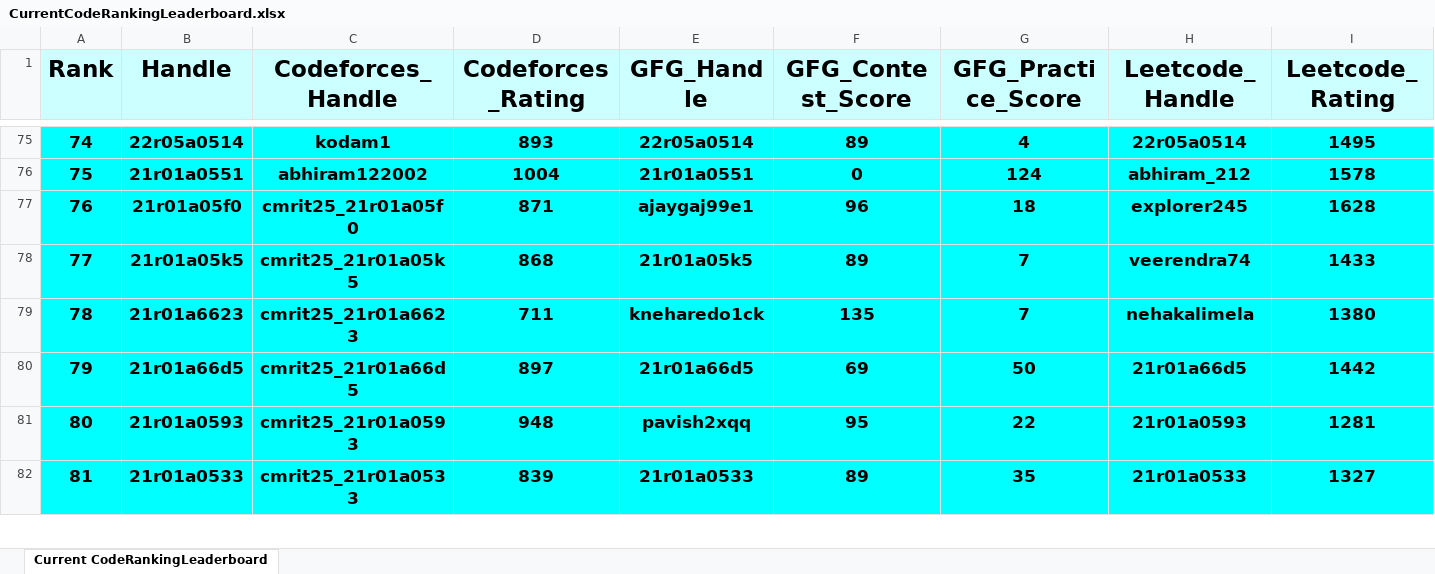
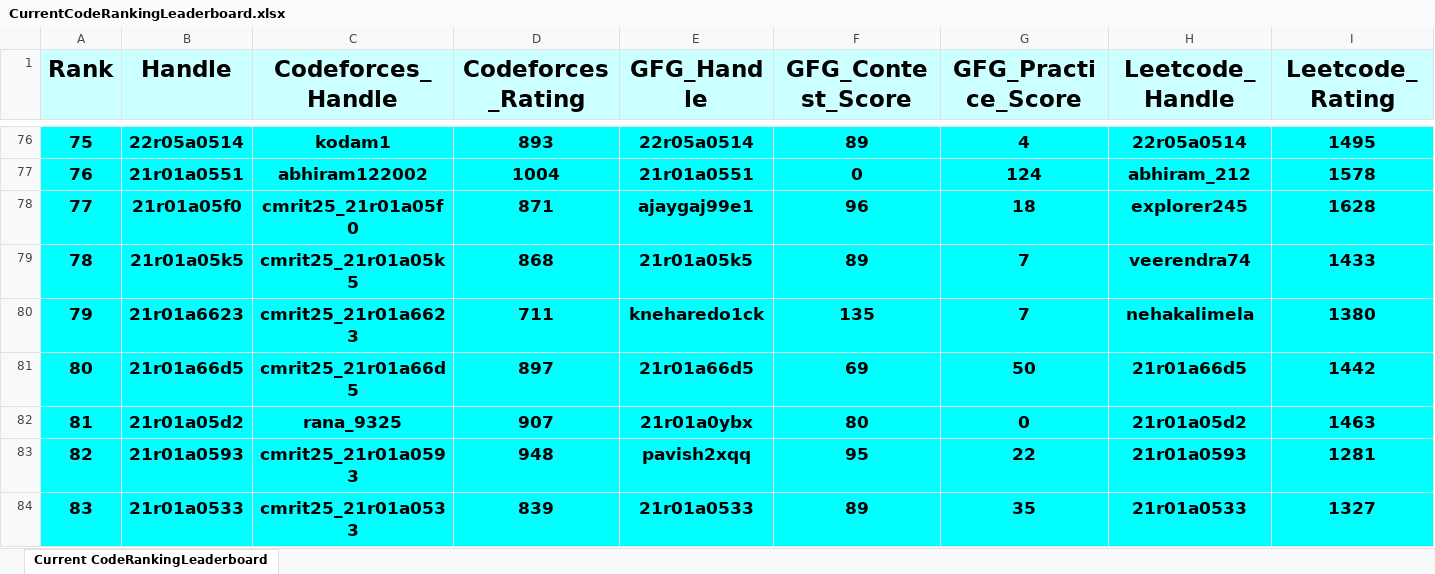
Before and after one commit to dog-broad/CodeRankingLeaderboardCLI, an Excel workbook: LeaderboardsStorage/CurrentCodeRankingLeaderboard.xlsx, sheet Current CodeRankingLeaderboard, drawn as a sheet; only a part is shown, gaps mark what is left out; values as stored, in another font and other column widths than the file's, no borders; rows hold the shown columns only; the diff covers the shown part only; the diff names each change by its address in the sheet, - before the commit and + after, or states it on an @@ line.

```diff
--- a/LeaderboardsStorage/CurrentCodeRankingLeaderboard.xlsx (sheet Current CodeRankingLeaderboard)
+++ b/LeaderboardsStorage/CurrentCodeRankingLeaderboard.xlsx (sheet Current CodeRankingLeaderboard)
@@ column A (Rank) renumbered between rows 11 and 771 @@
+row 82: 81 | 21r01a05d2 | rana_9325 | 907 | 21r01a0ybx | 80 | 0 | 21r01a05d2 | 1463
```
Also changed, not shown: 9 added rows, 10 removed rows and 4 edited cells elsewhere in this sheet, 1 other file.
